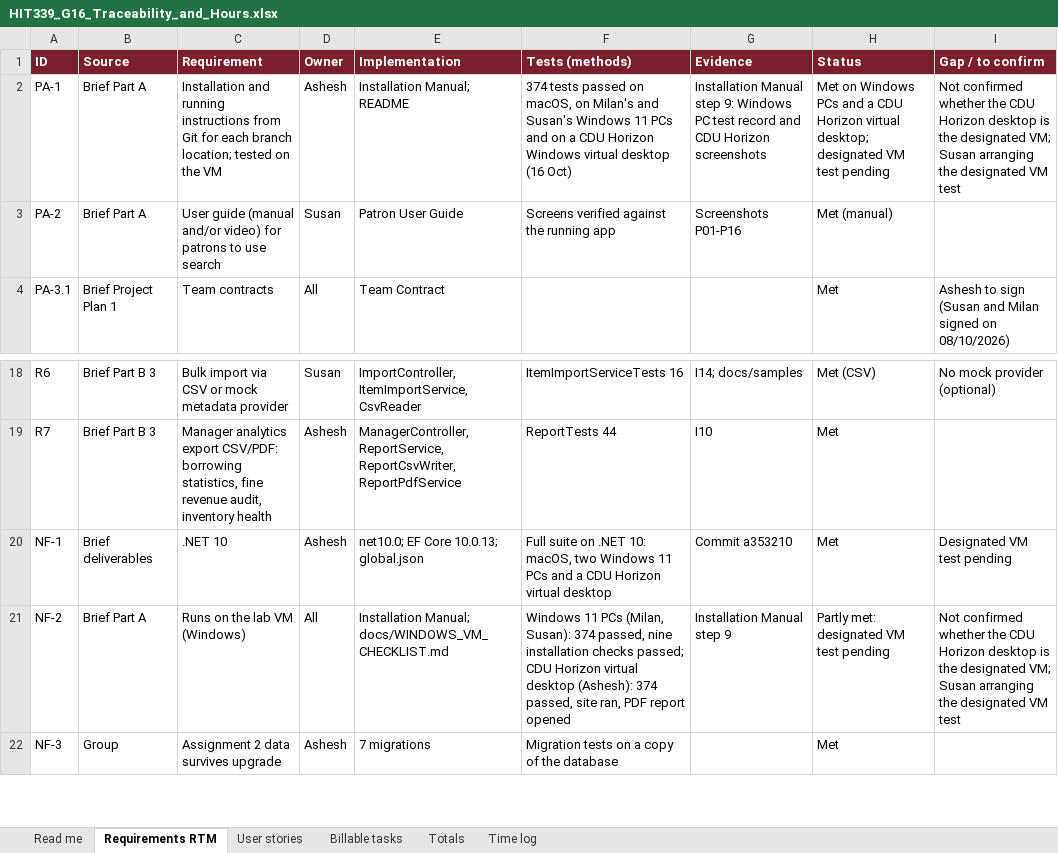
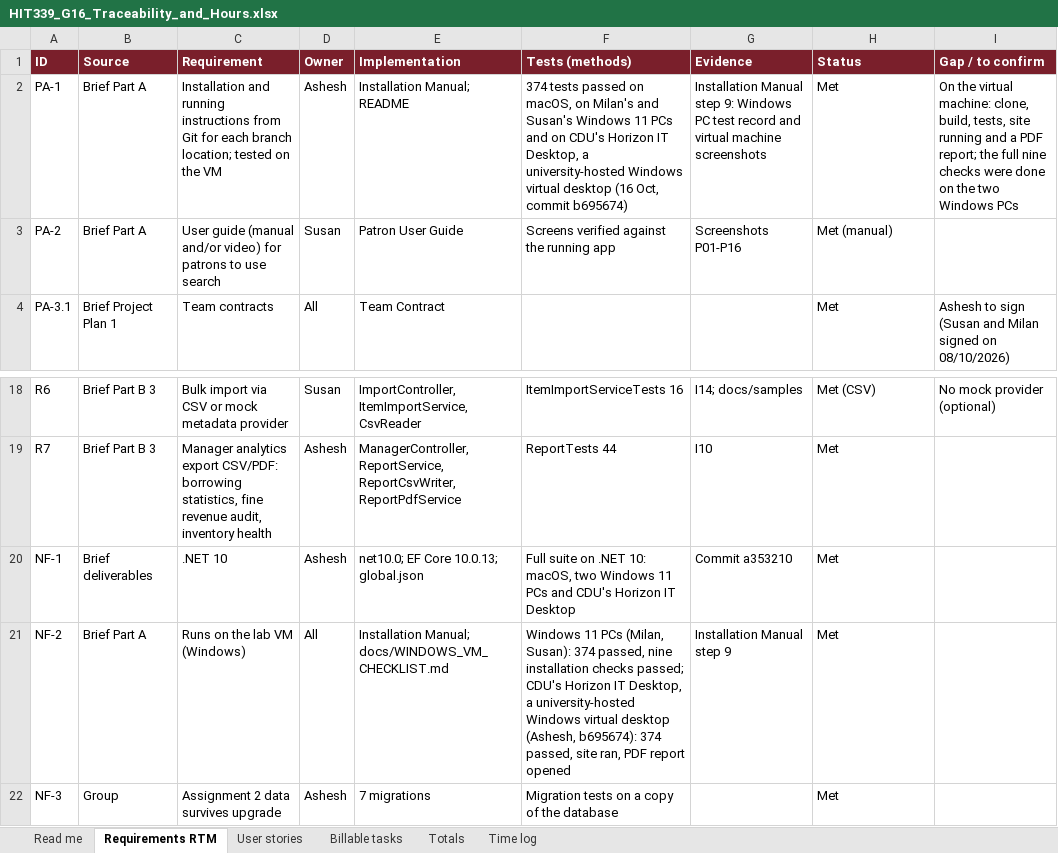
Before and after one commit to Aseshlfc/HIT339_ASSIGNMENT2_S381281_ASHESH-2, an Excel workbook: docs/HIT339_G16_Traceability_and_Hours.xlsx, sheet Requirements RTM, drawn as a sheet; only a part is shown, gaps mark what is left out; values as stored, in another font and other column widths than the file's, no borders; table styles not drawn; the diff names each change by its address in the sheet, - before the commit and + after, or states it on an @@ line.

```diff
--- a/docs/HIT339_G16_Traceability_and_Hours.xlsx (sheet Requirements RTM)
+++ b/docs/HIT339_G16_Traceability_and_Hours.xlsx (sheet Requirements RTM)
-F2 (Tests (methods)): …and on a CDU Horizon Windows virtual desktop (16 Oct)
+F2 (Tests (methods)): …and on CDU's Horizon IT Desktop, a university-hosted Windows virtual desktop (16 Oct, commit b695674)
-G2 (Evidence): …record and CDU Horizon screenshots
+G2 (Evidence): …record and virtual machine screenshots
-H2 (Status): Met on Windows PCs and a CDU Horizon virtual desktop; designated VM test pending
+H2 (Status): Met
-I2 (Gap / to confirm): Not confirmed whether the CDU Horizon desktop is the designated VM; Susan arranging the designated VM test
+I2 (Gap / to confirm): On the virtual machine: clone, build, tests, site running and a PDF report; the full nine checks were done on the two Windows PCs
-F20 (Tests (methods)): …PCs and a CDU Horizon virtual desktop
+F20 (Tests (methods)): …PCs and CDU's Horizon IT Desktop
-I20 (Gap / to confirm): Designated VM test pending
+I20 (Gap / to confirm): (empty)
-F21 (Tests (methods)): …checks passed; CDU Horizon virtual desktop (Ashesh): 374 passed,…
+F21 (Tests (methods)): …checks passed; CDU's Horizon IT Desktop, a university-hosted Windows virtual desktop (Ashesh, b695674): 374 passed,…
-H21 (Status): Partly met: designated VM test pending
+H21 (Status): Met
-I21 (Gap / to confirm): Not confirmed whether the CDU Horizon desktop is the designated VM; Susan arranging the designated VM test
+I21 (Gap / to confirm): (empty)
```
Also changed, not shown: sheet Billable tasks, sheet Read me, 1 other file.
